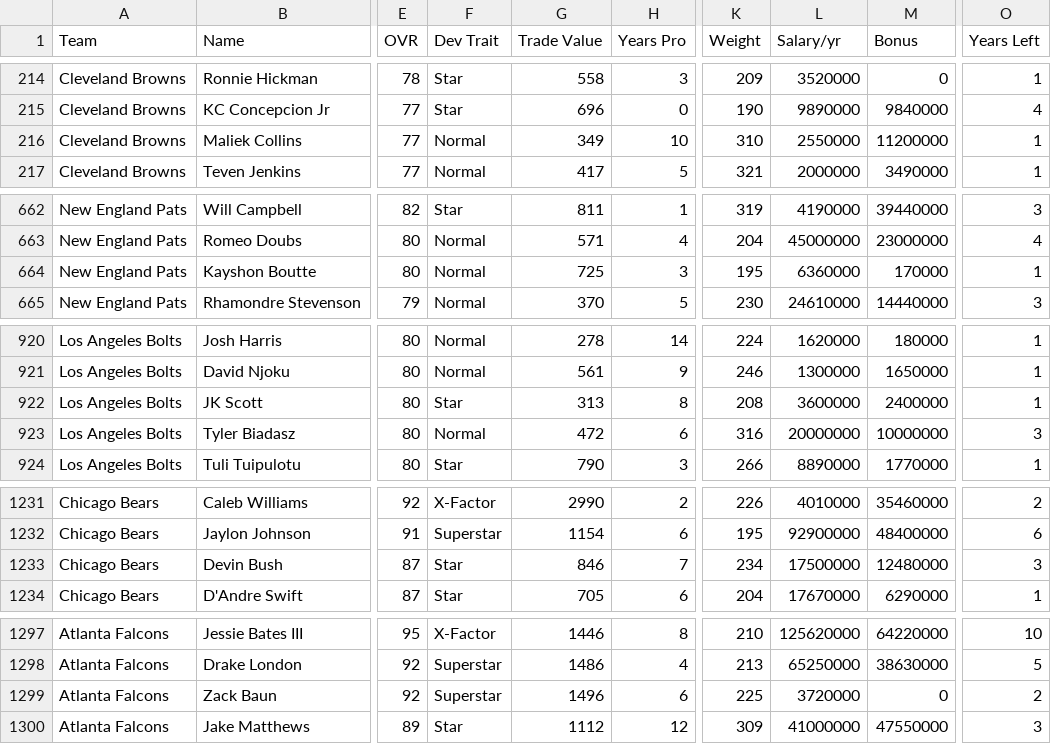
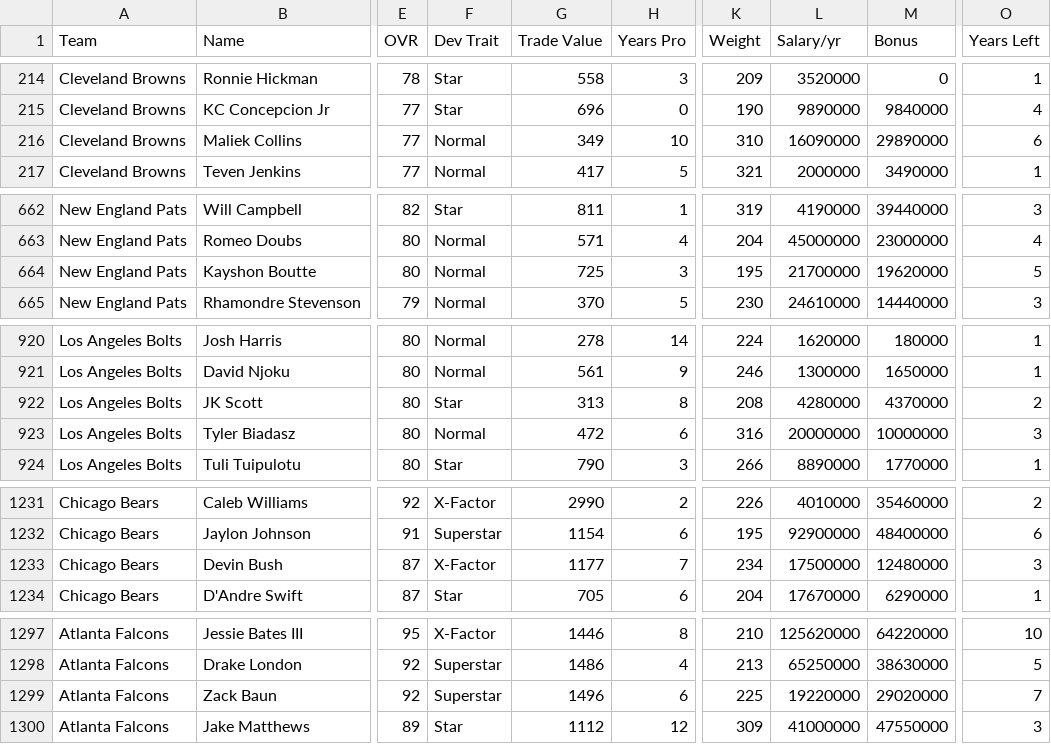
Before and after one commit to bully-league/bully-league.github.io, a CSV file: csv/all-players.csv, drawn as a sheet; only a part is shown, gaps mark what is left out; the diff names each change by its address in the sheet, - before the commit and + after, or states it on an @@ line.

```diff
--- a/csv/all-players.csv
+++ b/csv/all-players.csv
-L216 (Salary/yr): 2550000
+L216 (Salary/yr): 16090000
-M216 (Bonus): 11200000
+M216 (Bonus): 29890000
-O216 (Years Left): 1
+O216 (Years Left): 6
-L664 (Salary/yr): 6360000
+L664 (Salary/yr): 21700000
-M664 (Bonus): 170000
+M664 (Bonus): 19620000
-O664 (Years Left): 1
+O664 (Years Left): 5
-L922 (Salary/yr): 3600000
+L922 (Salary/yr): 4280000
-M922 (Bonus): 2400000
+M922 (Bonus): 4370000
-O922 (Years Left): 1
+O922 (Years Left): 2
-F1233 (Dev Trait): Star
+F1233 (Dev Trait): X-Factor
-G1233 (Trade Value): 846
+G1233 (Trade Value): 1177
-L1299 (Salary/yr): 3720000
+L1299 (Salary/yr): 19220000
-M1299 (Bonus): 0
+M1299 (Bonus): 29020000
-O1299 (Years Left): 2
+O1299 (Years Left): 7
```
Also changed, not shown: csv/team-777781249.csv, csv/team-777781253.csv, 4 other files.
